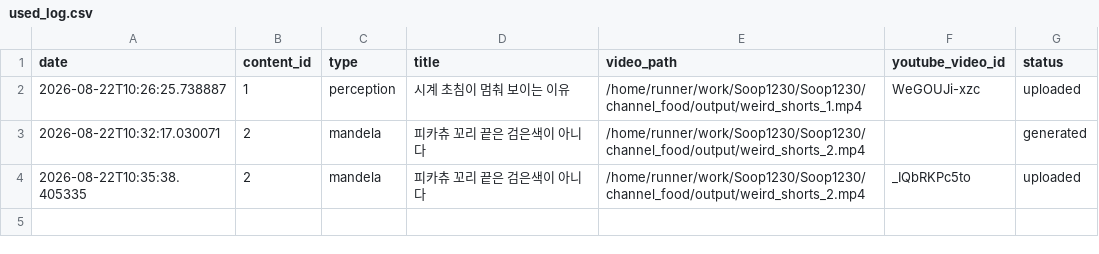
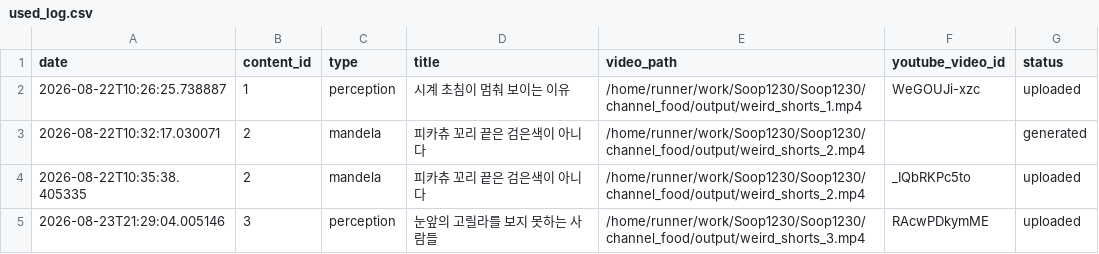
Before and after one commit to 1230-png/Soop1230, a CSV file: channel_food/used_log.csv, drawn as a sheet.

```diff
--- a/channel_food/used_log.csv
+++ b/channel_food/used_log.csv
@@ -4 +4,2 @@ date,content_id,type,title,video_path,youtube_video_id,status
 2026-08-22T10:35:38.405335,2,mandela,피카츄 꼬리 끝은 검은색이 아니다,/home/runner/work/Soop1230/Soop1230/channel_food/output/weird_shorts_2.mp4,_IQbRKPc5to,uploaded
+2026-08-23T21:29:04.005146,3,perception,눈앞의 고릴라를 보지 못하는 사람들,/home/runner/work/Soop1230/Soop1230/channel_food/output/weird_shorts_3.mp4,RAcwPDkymME,uploaded
```
